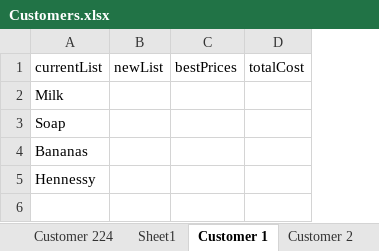
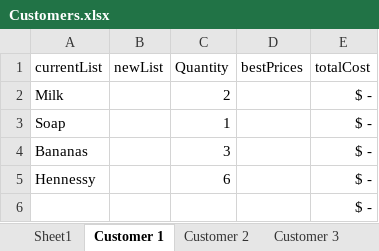
Before and after one commit to 210927-Reston-UiPath/Chiu_Agenor_C_S-P0, an Excel workbook: Customers.xlsx, sheet Customer 1, drawn as a sheet; values as stored, in another font and other column widths than the file's, no borders; table styles not drawn; addresses are those after the commit; the diff names each change by its address in the sheet, - before the commit and + after, or states it on an @@ line.

Commit message:
Bulked order customer items

```diff
--- a/Customers.xlsx (sheet Customer 1)
+++ b/Customers.xlsx (sheet Customer 1)
-sheet tab: Customer 224
+column C (Quantity), rows 2-5: 2 | 1 | 3 | 6
-E2:E5 (totalCost): (empty)
+E2:E5 (totalCost): $ -
+row 6:  |  |  |  | $ -
```
Also changed, not shown: sheet Customer 3, sheet Customer 2, sheet Sheet1, other sheet tabs, 9 other files.
